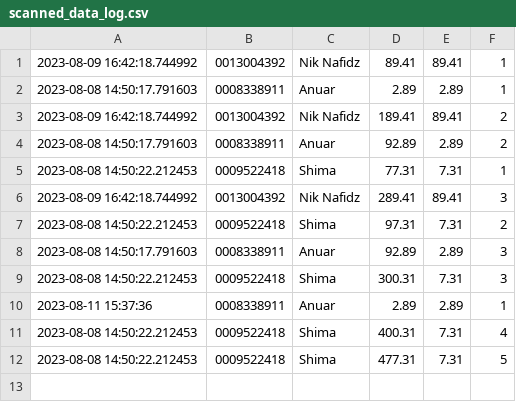
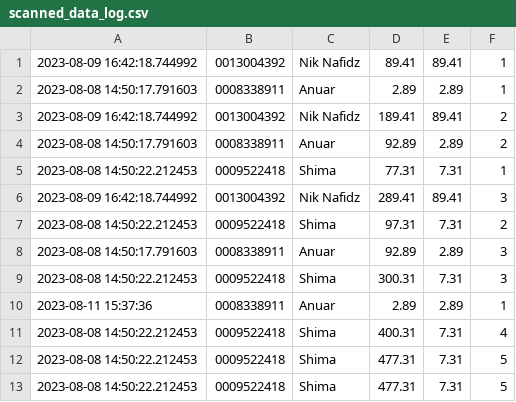
Before and after one commit to niknafidz/leaderboard2, a CSV file: scanned_data_log.csv, drawn as a sheet; the diff names each change by its address in the sheet, - before the commit and + after, or states it on an @@ line.

Commit message:
Update CSV file

```diff
--- a/scanned_data_log.csv
+++ b/scanned_data_log.csv
+row 13: 2023-08-08 14:50:22.212453 | 0009522418 | Shima | 477.31 | 7.31 | 5
```
